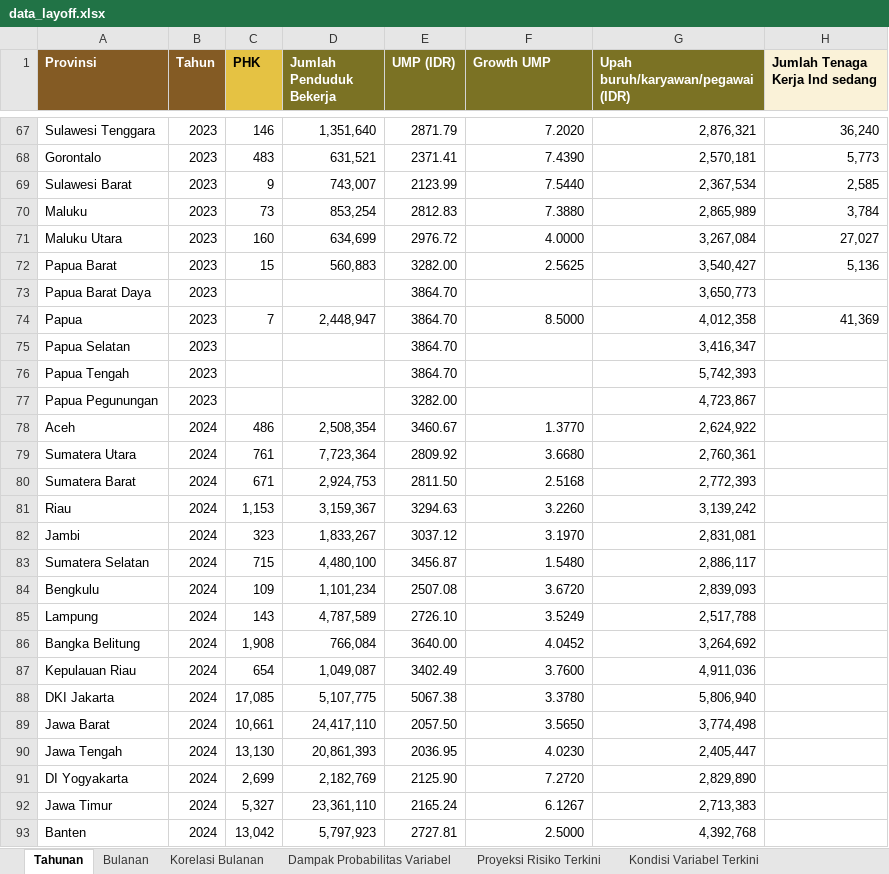
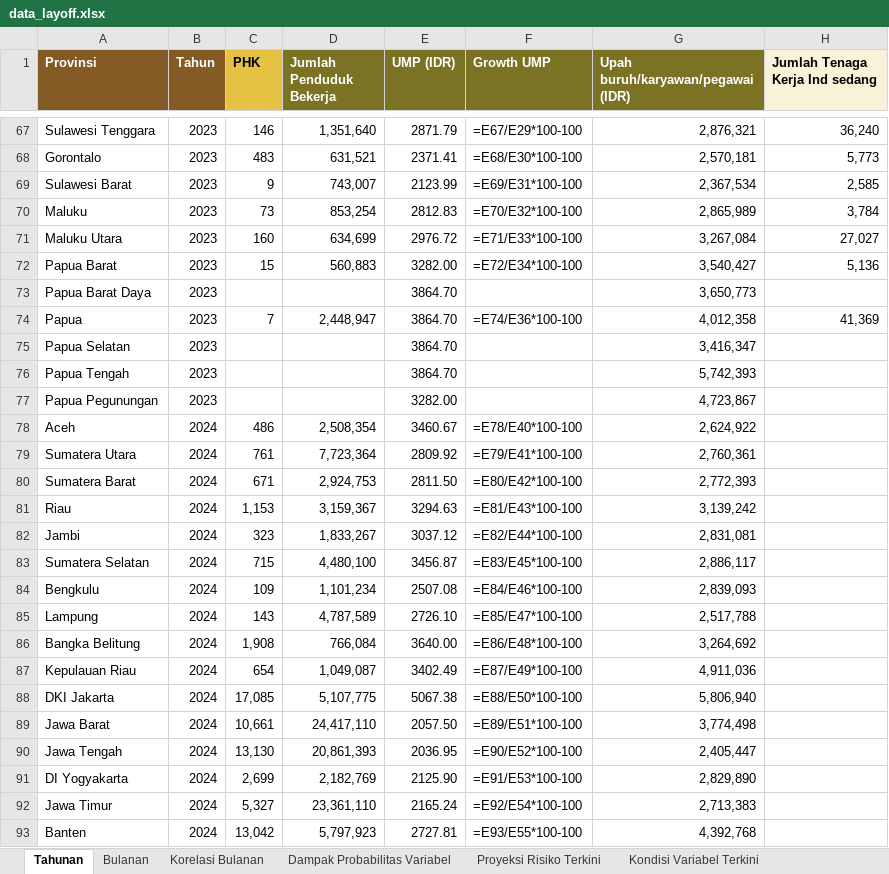
Before and after one commit to den-econ/phk_dashboard, an Excel workbook: model/model_LEI/code/data_layoff.xlsx, sheet Tahunan, drawn as a sheet; only a part is shown, gaps mark what is left out; values as stored, in another font and other column widths than the file's, no borders; formulas without a stored value are shown as written; the diff covers the shown part only; the diff names each change by its address in the sheet, - before the commit and + after, or states it on an @@ line.

```diff
--- a/model/model_LEI/code/data_layoff.xlsx (sheet Tahunan)
+++ b/model/model_LEI/code/data_layoff.xlsx (sheet Tahunan)
-F67 (Growth UMP): 7.2020
+F67 (Growth UMP): =E67/E29*100-100
-F68 (Growth UMP): 7.4390
+F68 (Growth UMP): =E68/E30*100-100
-F69 (Growth UMP): 7.5440
+F69 (Growth UMP): =E69/E31*100-100
-F70 (Growth UMP): 7.3880
+F70 (Growth UMP): =E70/E32*100-100
-F71 (Growth UMP): 4.0000
+F71 (Growth UMP): =E71/E33*100-100
-F72 (Growth UMP): 2.5625
+F72 (Growth UMP): =E72/E34*100-100
-F74 (Growth UMP): 8.5000
+F74 (Growth UMP): =E74/E36*100-100
-F78 (Growth UMP): 1.3770
+F78 (Growth UMP): =E78/E40*100-100
-F79 (Growth UMP): 3.6680
+F79 (Growth UMP): =E79/E41*100-100
-F80 (Growth UMP): 2.5168
+F80 (Growth UMP): =E80/E42*100-100
-F81 (Growth UMP): 3.2260
+F81 (Growth UMP): =E81/E43*100-100
-F82 (Growth UMP): 3.1970
+F82 (Growth UMP): =E82/E44*100-100
-F83 (Growth UMP): 1.5480
+F83 (Growth UMP): =E83/E45*100-100
-F84 (Growth UMP): 3.6720
+F84 (Growth UMP): =E84/E46*100-100
-F85 (Growth UMP): 3.5249
+F85 (Growth UMP): =E85/E47*100-100
-F86 (Growth UMP): 4.0452
+F86 (Growth UMP): =E86/E48*100-100
-F87 (Growth UMP): 3.7600
+F87 (Growth UMP): =E87/E49*100-100
-F88 (Growth UMP): 3.3780
+F88 (Growth UMP): =E88/E50*100-100
-F89 (Growth UMP): 3.5650
+F89 (Growth UMP): =E89/E51*100-100
-F90 (Growth UMP): 4.0230
+F90 (Growth UMP): =E90/E52*100-100
-F91 (Growth UMP): 7.2720
+F91 (Growth UMP): =E91/E53*100-100
-F92 (Growth UMP): 6.1267
+F92 (Growth UMP): =E92/E54*100-100
-F93 (Growth UMP): 2.5000
+F93 (Growth UMP): =E93/E55*100-100
```
Also changed, not shown: 87 edited cells elsewhere in this sheet, sheet Bulanan, sheet Korelasi Bulanan, charts or pictures, model/model_LEI/code/Komposit_LEI_Ketenagakerjaan.xlsx, model/model_LEI/data/Komposit_LEI_Ketenagakerjaan.xlsx, 8 other files.
